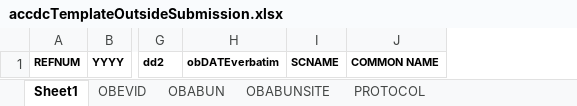
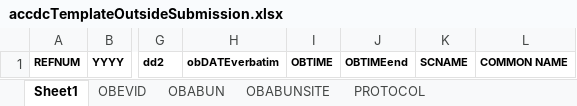
Before and after one commit to atlanticcanadacdc/outsideSubmissionTemplate, an Excel workbook: accdcTemplateOutsideSubmission.xlsx, sheet Sheet1, drawn as a sheet; only a part is shown, gaps mark what is left out; values as stored, in another font and other column widths than the file's, no borders; the diff names each change by its address in the sheet, - before the commit and + after, or states it on an @@ line.

Commit message:
add obTIME and obTIMEend to the template
add obTIME and obTIMEend to the template

```diff
--- a/accdcTemplateOutsideSubmission.xlsx (sheet Sheet1)
+++ b/accdcTemplateOutsideSubmission.xlsx (sheet Sheet1)
+column I, row 1: OBTIME
+column J, row 1: OBTIMEend
```
Also changed, not shown: 1 other file.
